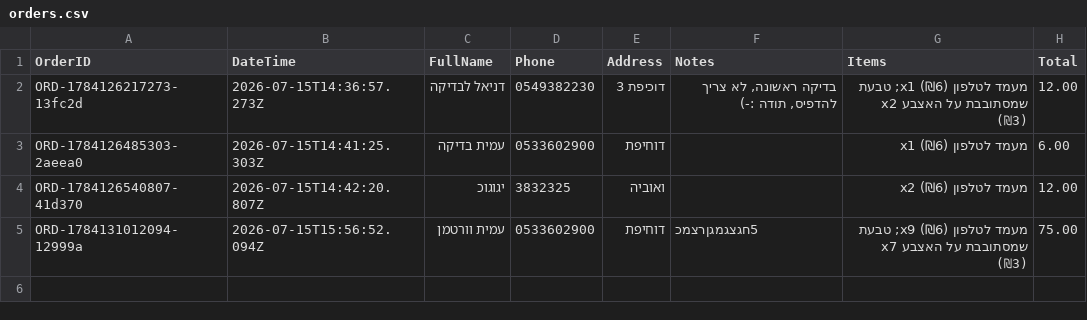
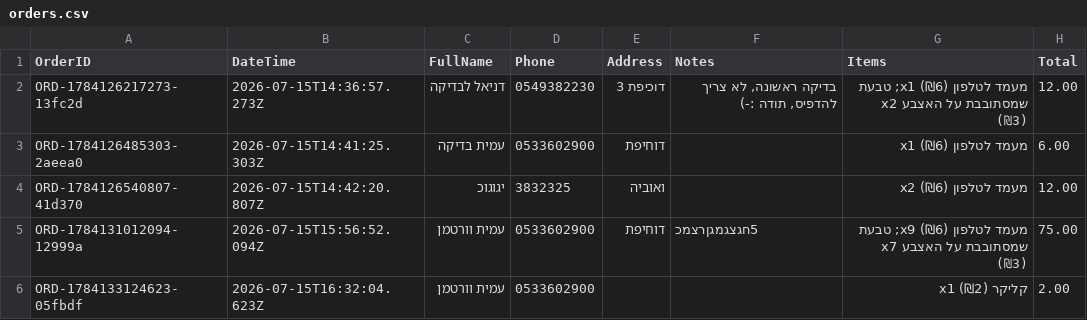
Before and after one commit to AmitWort/3D-Store, a CSV file: orders.csv, drawn as a sheet; the diff names each change by its address in the sheet, - before the commit and + after, or states it on an @@ line.

Commit message:
הזמנה חדשה: ORD-1784133124623-05fbdf

```diff
--- a/orders.csv
+++ b/orders.csv
+row 6: ORD-1784133124623-05fbdf | 2026-07-15T16:32:04.623Z | עמית וורטמן | 0533602900 |  |  | קליקר x1 (₪2) | 2.00
```
